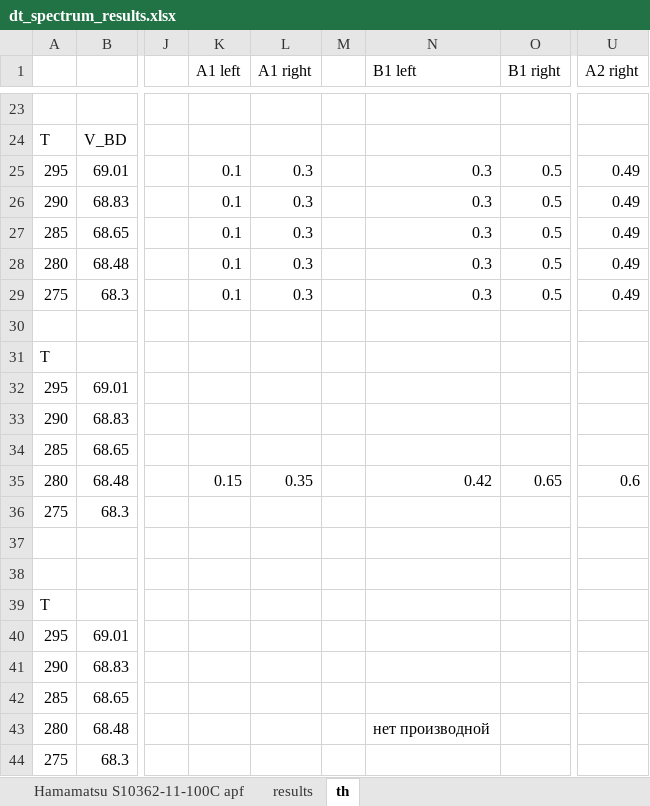
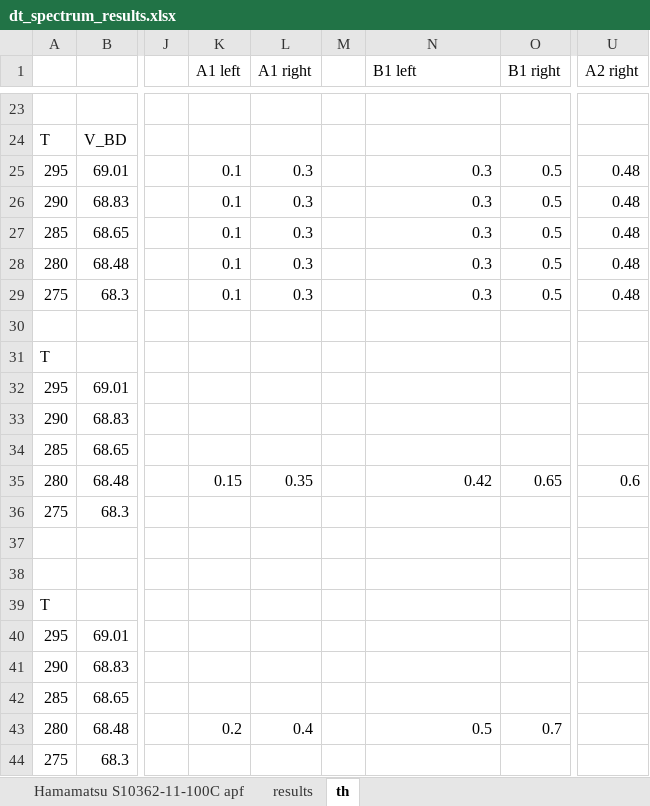
Before and after one commit to Vlad-ole/Afterpulsing, an Excel workbook: AP_DC_X-talk/dt_spectrum_results.xlsx, sheet th, drawn as a sheet; only a part is shown, gaps mark what is left out; values as stored, in another font and other column widths than the file's, no borders; the diff names each change by its address in the sheet, - before the commit and + after, or states it on an @@ line.

```diff
--- a/AP_DC_X-talk/dt_spectrum_results.xlsx (sheet th)
+++ b/AP_DC_X-talk/dt_spectrum_results.xlsx (sheet th)
-U25:U29 (A2 right): 0.49
+U25:U29 (A2 right): 0.48
-K43 (A1 left): (empty)
+K43 (A1 left): 0.2
-L43 (A1 right): (empty)
+L43 (A1 right): 0.4
-N43 (B1 left): нет производной
+N43 (B1 left): 0.5
-O43 (B1 right): (empty)
+O43 (B1 right): 0.7
```
Also changed, not shown: sheet results, charts or pictures, 6 other files.
